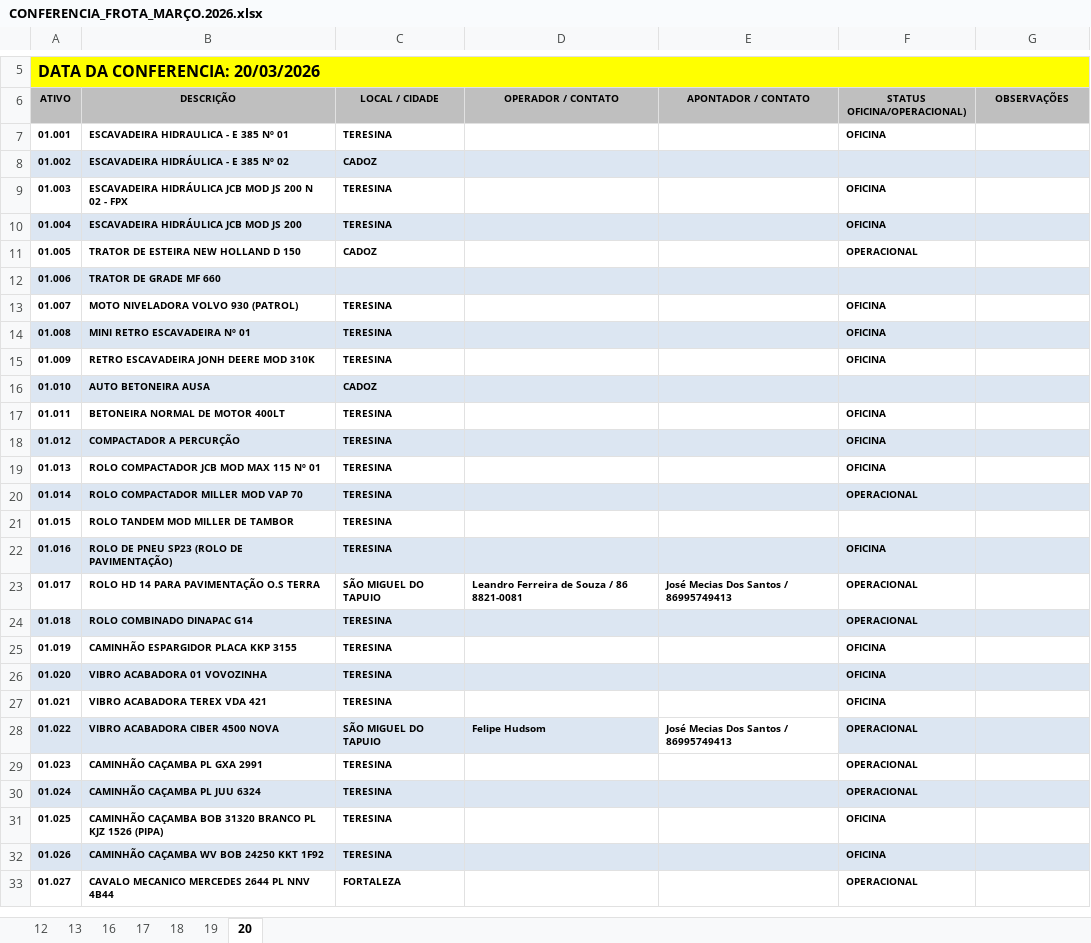
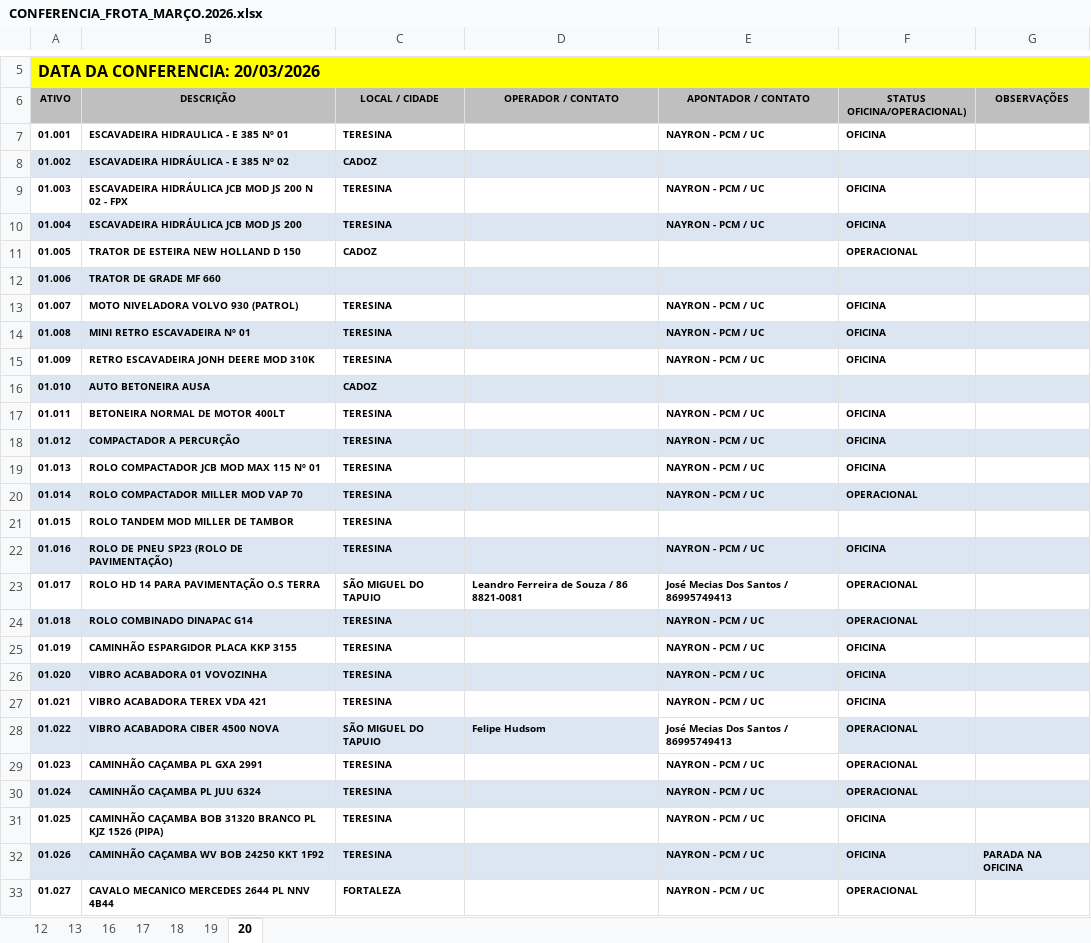
Before and after one commit to construtorapotyteresina-rgb/ConstrutoraPoty, an Excel workbook: FROTA POTY - CONFERENCIA DIARIA/CONFERENCIA_FROTA_MARÇO.2026.xlsx, sheet 20, drawn as a sheet; only a part is shown, gaps mark what is left out; values as stored, in another font and other column widths than the file's, no borders; charts and pictures not drawn; the diff covers the shown part only; the diff names each change by its address in the sheet, - before the commit and + after, or states it on an @@ line.

Commit message:
FECHAMENTO FEVEREIRO: ATIVOS INCIO 6 E 8 LANÇADOS:19/03 17:10H

```diff
--- a/FROTA POTY - CONFERENCIA DIARIA/CONFERENCIA_FROTA_MARÇO.2026.xlsx (sheet 20)
+++ b/FROTA POTY - CONFERENCIA DIARIA/CONFERENCIA_FROTA_MARÇO.2026.xlsx (sheet 20)
-E7 (APONTADOR / CONTATO): (empty)
+E7 (APONTADOR / CONTATO): NAYRON - PCM / UC
-E9:E10 (APONTADOR / CONTATO): (empty)
+E9:E10 (APONTADOR / CONTATO): NAYRON - PCM / UC
-E13:E15 (APONTADOR / CONTATO): (empty)
+E13:E15 (APONTADOR / CONTATO): NAYRON - PCM / UC
-E17:E20 (APONTADOR / CONTATO): (empty)
+E17:E20 (APONTADOR / CONTATO): NAYRON - PCM / UC
-E22 (APONTADOR / CONTATO): (empty)
+E22 (APONTADOR / CONTATO): NAYRON - PCM / UC
-E24:E27 (APONTADOR / CONTATO): (empty)
+E24:E27 (APONTADOR / CONTATO): NAYRON - PCM / UC
-E29:E33 (APONTADOR / CONTATO): (empty)
+E29:E33 (APONTADOR / CONTATO): NAYRON - PCM / UC
-G32 (OBSERVAÇÕES): (empty)
+G32 (OBSERVAÇÕES): PARADA NA OFICINA
```
Also changed, not shown: 129 edited cells and cell formats elsewhere in this sheet.
